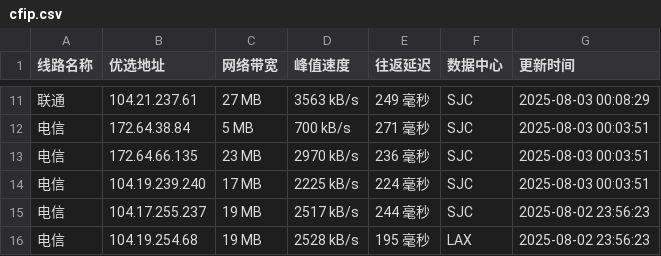
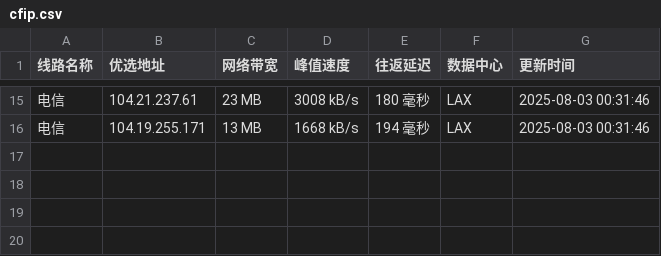
Before and after one commit to weizhe940605/cfipv4db, a CSV file: cfip.csv, drawn as a sheet; only a part is shown, gaps mark what is left out; the diff covers the shown part only.

```diff
--- a/cfip.csv
+++ b/cfip.csv
@@ -11,6 +15,2 @@
-联通,104.21.237.61,27 MB,3563 kB/s,249 毫秒,SJC,2025-08-03 00:08:29
-电信,172.64.38.84,5 MB,700 kB/s,271 毫秒,SJC,2025-08-03 00:03:51
-电信,172.64.66.135,23 MB,2970 kB/s,236 毫秒,SJC,2025-08-03 00:03:51
-电信,104.19.239.240,17 MB,2225 kB/s,224 毫秒,SJC,2025-08-03 00:03:51
-电信,104.17.255.237,19 MB,2517 kB/s,244 毫秒,SJC,2025-08-02 23:56:23
-电信,104.19.254.68,19 MB,2528 kB/s,195 毫秒,LAX,2025-08-02 23:56:23
+电信,104.21.237.61,23 MB,3008 kB/s,180 毫秒,LAX,2025-08-03 00:31:46
+电信,104.19.255.171,13 MB,1668 kB/s,194 毫秒,LAX,2025-08-03 00:31:46
```
Also changed, not shown: 8 added rows, 4 removed rows and 22 edited cells elsewhere in this file, 1 other file.
